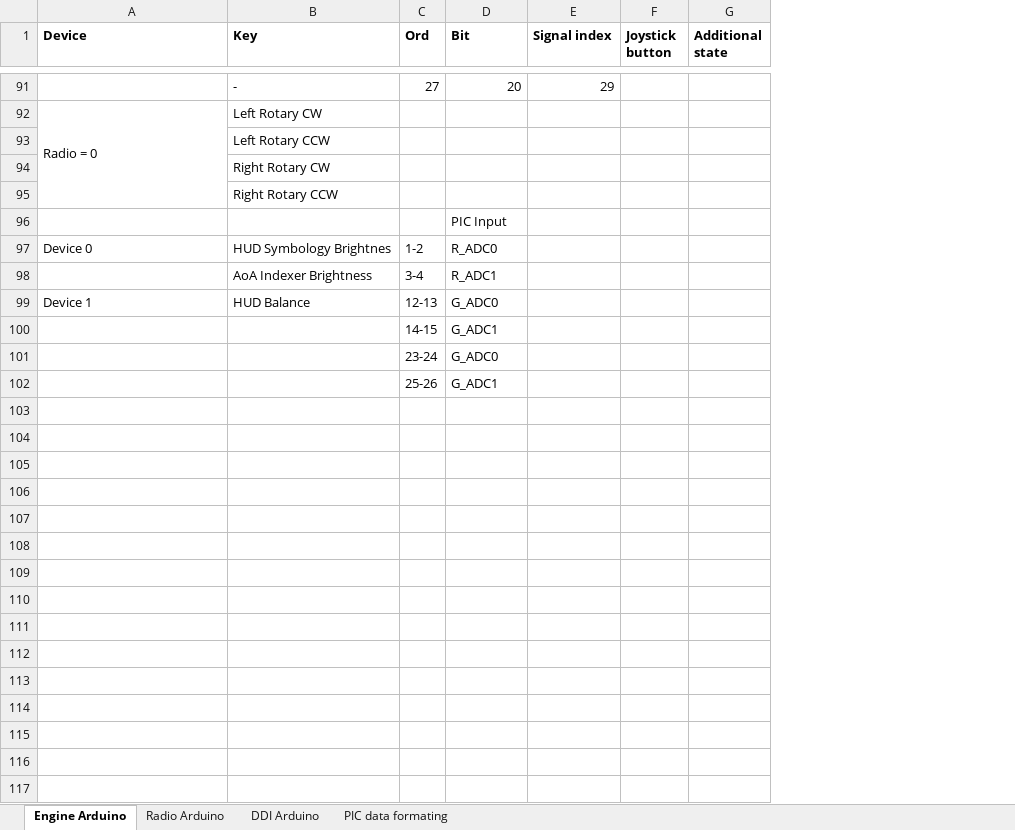
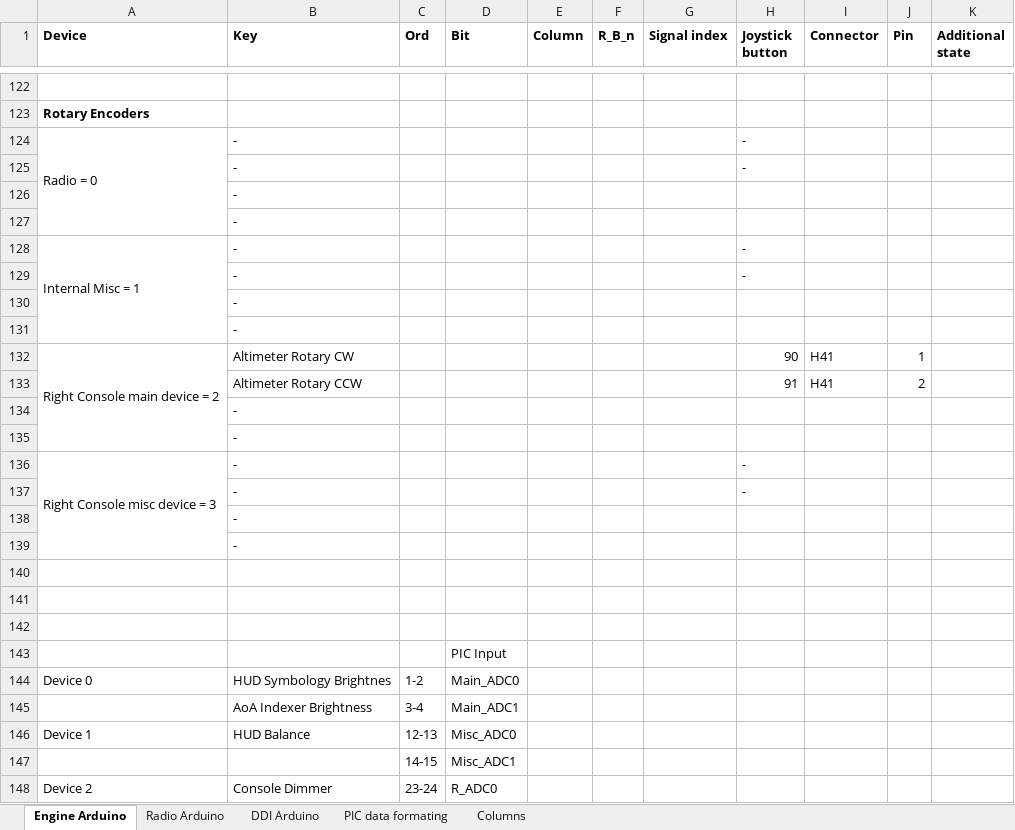
Before and after one commit to stfrha/cockpit_arduino, an Excel workbook: Button tables.xlsx, sheet Engine Arduino, drawn as a sheet; only a part is shown, gaps mark what is left out; values as stored, in another font and other column widths than the file's, no borders; removed rows and columns are numbered as before the commit, all else as after; the diff covers the shown part only; the diff names each change by its address in the sheet, - before the commit and + after, or states it on an @@ line.

Commit message:
Added support for the engine panel in the engine_panel.ino scetch. It uses the updated cockpit_joystick library that, in turn, uses the patched 8-axis arduino joystick library which is a fork of github/stfrha. Other scetches has not yet been updated to support these libraries.

```diff
--- a/Button tables.xlsx (sheet Engine Arduino)
+++ b/Button tables.xlsx (sheet Engine Arduino)
+sheet tab: Columns
+column E (Column), empty
+column F (R_B_n), empty
+column I (Connector), empty
+column J (Pin), empty
-row 122:  | - | 27 | 20 | 29
+row 122: (empty)
+row 123: Rotary Encoders
-A92:A95 merged
+A124:A127 merged
-B124 (Key): Left Rotary CW
+B124 (Key): -
-H124 (Joystick button): (empty)
+H124 (Joystick button): -
+row 125:  | - |  |  |  |  |  | -
-B126 (Key): Left Rotary CCW
+B126 (Key): -
-B127 (Key): Right Rotary CW
+B127 (Key): -
+row 128: Internal Misc = 1 | - |  |  |  |  |  | -
+row 129:  | - |  |  |  |  |  | -
-B130 (Key): Right Rotary CCW
+B130 (Key): -
+row 131:  | -
+row 132: Right Console main device = 2 | Altimeter Rotary CW |  |  |  |  |  | 90 | H41 | 1
+row 133:  | Altimeter Rotary CCW |  |  |  |  |  | 91 | H41 | 2
+row 134:  | -
+row 135:  | -
+row 136: Right Console misc device = 3 | - |  |  |  |  |  | -
+row 137:  | - |  |  |  |  |  | -
+row 138:  | -
+row 139:  | -
+row 140: (empty)
+row 141: (empty)
+row 142: (empty)
-D144 (Bit): R_ADC0
+D144 (Bit): Main_ADC0
-D145 (Bit): R_ADC1
+D145 (Bit): Main_ADC1
-D146 (Bit): G_ADC0
+D146 (Bit): Misc_ADC0
-D147 (Bit): G_ADC1
+D147 (Bit): Misc_ADC1
-row 101:  |  | 23-24 | G_ADC0
-row 102:  |  | 25-26 | G_ADC1
+row 148: Device 2 | Console Dimmer | 23-24 | R_ADC0
```
Also changed, not shown: 43 added rows, 9 removed rows, 78 edited cells and merged cells elsewhere in this sheet, sheet Radio Arduino, sheet DDI Arduino, formulas that keep their value, 2 other files.
